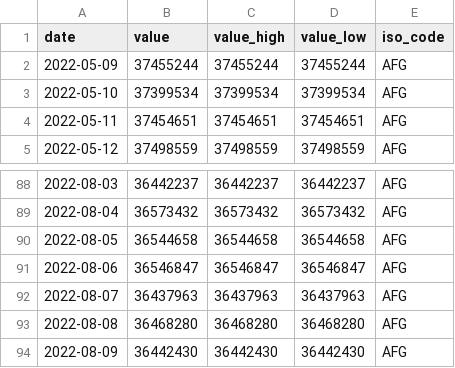
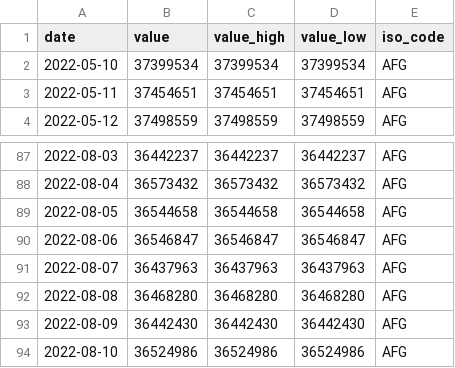
Before and after one commit to ONEcampaign/bblocks, a CSV file: bblocks/import_tools/stored_data/wfp_raw/AFG_insufficient_food.csv, drawn as a sheet; only a part is shown, gaps mark what is left out.

```diff
--- a/bblocks/import_tools/stored_data/wfp_raw/AFG_insufficient_food.csv
+++ b/bblocks/import_tools/stored_data/wfp_raw/AFG_insufficient_food.csv
@@ -1,3 +1,2 @@
 date,value,value_high,value_low,iso_code
-2022-05-09,37455244,37455244,37455244,AFG
 2022-05-10,37399534,37399534,37399534,AFG
@@ -94 +93,2 @@ date,value,value_high,value_low,iso_code
 2022-08-09,36442430,36442430,36442430,AFG
+2022-08-10,36524986,36524986,36524986,AFG
```
Also changed, not shown: bblocks/import_tools/stored_data/wfp_raw/AGO_insufficient_food.csv, bblocks/import_tools/stored_data/wfp_raw/DZA_insufficient_food.csv, 8 other files.
